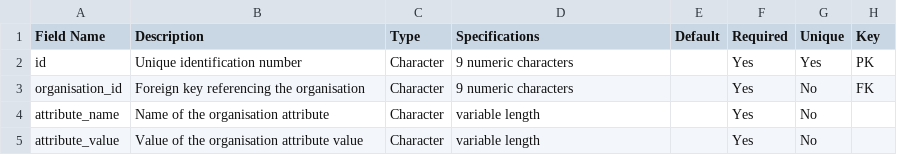
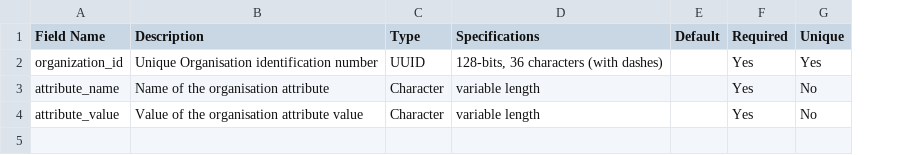
Before and after one commit to dansil03/imbri-healthcare-helpdesk, a CSV file: doc/Data_Dictionary/data_dictionary_organisation_attribute.csv, drawn as a sheet; removed rows and columns are numbered as before the commit, all else as after; the diff names each change by its address in the sheet, - before the commit and + after, or states it on an @@ line.

Commit message:
Update data_dictionary_organisation_attribute.csv

```diff
--- a/doc/Data_Dictionary/data_dictionary_organisation_attribute.csv
+++ b/doc/Data_Dictionary/data_dictionary_organisation_attribute.csv
-column H (Key), empty
-row 2: id | Unique identification number | Character | 9 numeric characters |  | Yes | Yes | PK
-row 3: organisation_id | Foreign key referencing the organisation | Character | 9 numeric characters |  | Yes | No | FK
+row 2: organization_id | Unique Organisation identification number | UUID | 128-bits, 36 characters (with dashes) |  | Yes | Yes
```
